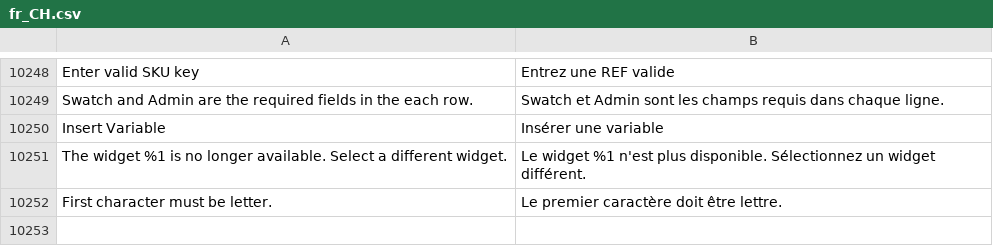
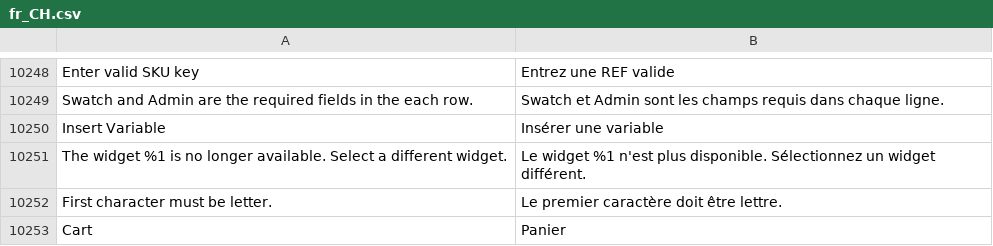
Before and after one commit to grll/language-fr_FR, a CSV file: fr_CH.csv, drawn as a sheet; only a part is shown, gaps mark what is left out; the diff names each change by its address in the sheet, - before the commit and + after, or states it on an @@ line.

Commit message:
add cart -> panier

```diff
--- a/fr_CH.csv
+++ b/fr_CH.csv
+row 10253: Cart | Panier
```
